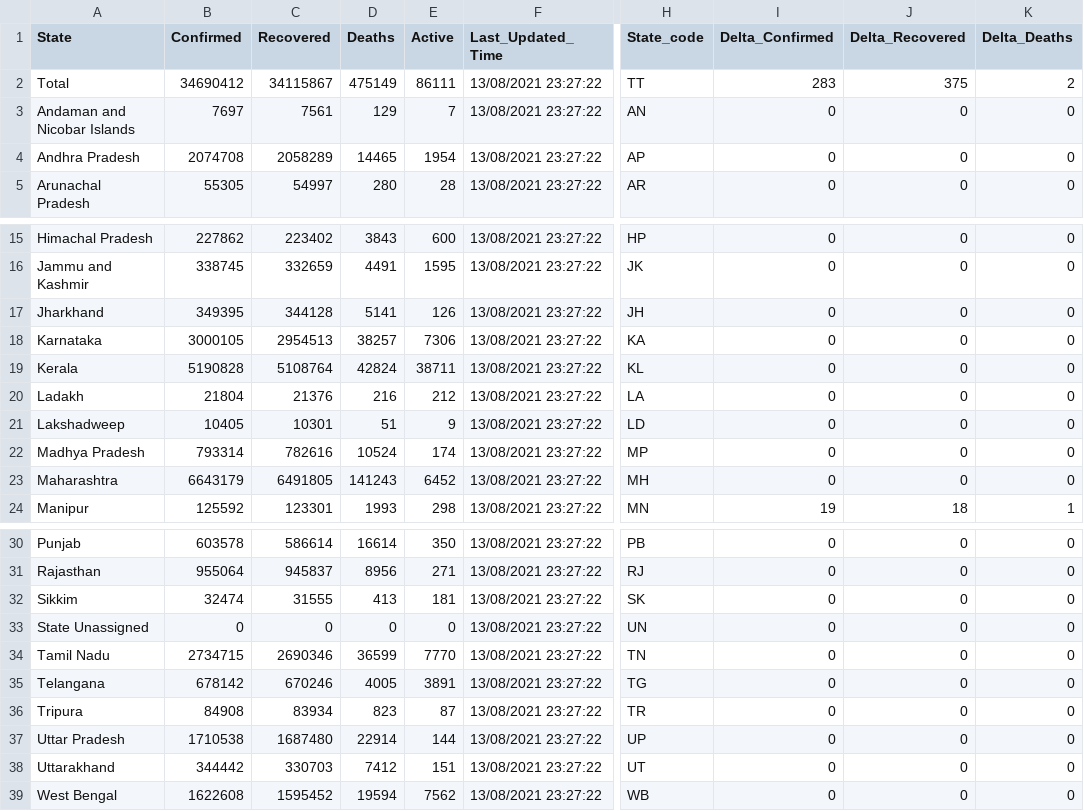
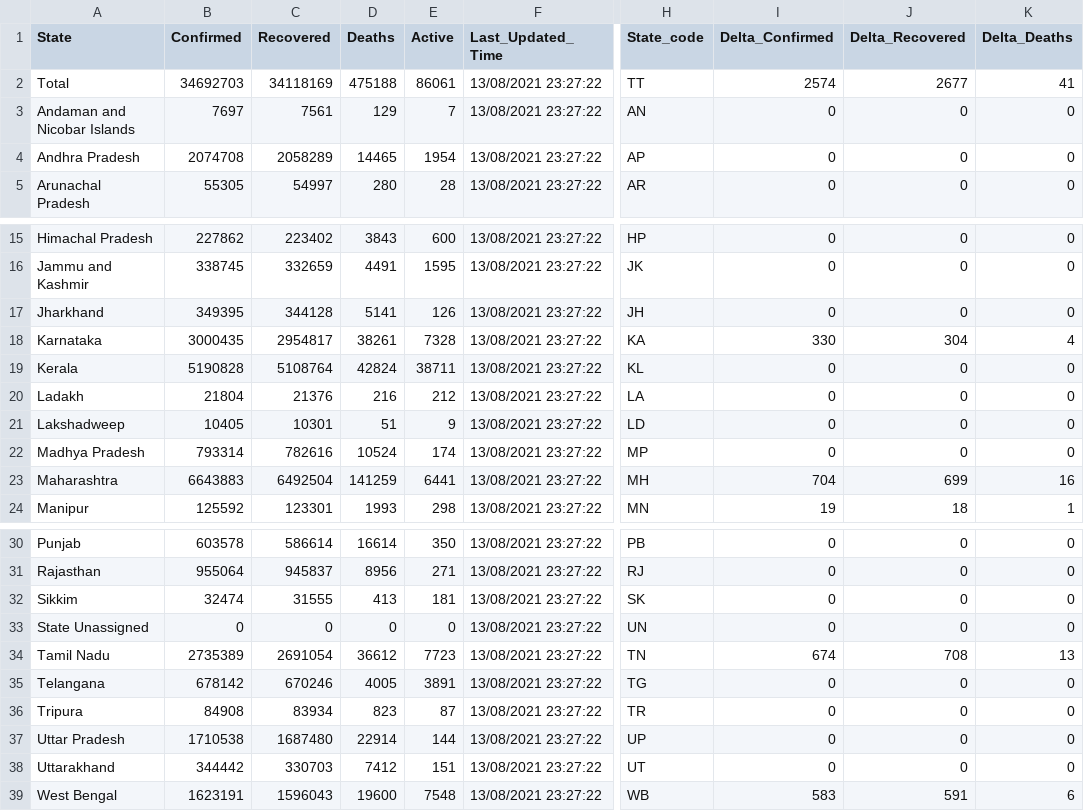
Before and after one commit to keshavashiya/covid19bharat_data, a CSV file: csv/latest/state_wise.csv, drawn as a sheet; only a part is shown, gaps mark what is left out; the diff names each change by its address in the sheet, - before the commit and + after, or states it on an @@ line.

```diff
--- a/csv/latest/state_wise.csv
+++ b/csv/latest/state_wise.csv
-B2 (Confirmed): 34690412
+B2 (Confirmed): 34692703
-C2 (Recovered): 34115867
+C2 (Recovered): 34118169
-D2 (Deaths): 475149
+D2 (Deaths): 475188
-E2 (Active): 86111
+E2 (Active): 86061
-I2 (Delta_Confirmed): 283
+I2 (Delta_Confirmed): 2574
-J2 (Delta_Recovered): 375
+J2 (Delta_Recovered): 2677
-K2 (Delta_Deaths): 2
+K2 (Delta_Deaths): 41
-B18 (Confirmed): 3000105
+B18 (Confirmed): 3000435
-C18 (Recovered): 2954513
+C18 (Recovered): 2954817
-D18 (Deaths): 38257
+D18 (Deaths): 38261
-E18 (Active): 7306
+E18 (Active): 7328
-I18 (Delta_Confirmed): 0
+I18 (Delta_Confirmed): 330
-J18 (Delta_Recovered): 0
+J18 (Delta_Recovered): 304
-K18 (Delta_Deaths): 0
+K18 (Delta_Deaths): 4
-B23 (Confirmed): 6643179
+B23 (Confirmed): 6643883
-C23 (Recovered): 6491805
+C23 (Recovered): 6492504
-D23 (Deaths): 141243
+D23 (Deaths): 141259
-E23 (Active): 6452
+E23 (Active): 6441
-I23 (Delta_Confirmed): 0
+I23 (Delta_Confirmed): 704
-J23 (Delta_Recovered): 0
+J23 (Delta_Recovered): 699
-K23 (Delta_Deaths): 0
+K23 (Delta_Deaths): 16
-B34 (Confirmed): 2734715
+B34 (Confirmed): 2735389
-C34 (Recovered): 2690346
+C34 (Recovered): 2691054
-D34 (Deaths): 36599
+D34 (Deaths): 36612
-E34 (Active): 7770
+E34 (Active): 7723
-I34 (Delta_Confirmed): 0
+I34 (Delta_Confirmed): 674
-J34 (Delta_Recovered): 0
+J34 (Delta_Recovered): 708
-K34 (Delta_Deaths): 0
+K34 (Delta_Deaths): 13
-B39 (Confirmed): 1622608
+B39 (Confirmed): 1623191
-C39 (Recovered): 1595452
+C39 (Recovered): 1596043
-D39 (Deaths): 19594
+D39 (Deaths): 19600
-E39 (Active): 7562
+E39 (Active): 7548
-I39 (Delta_Confirmed): 0
+I39 (Delta_Confirmed): 583
-J39 (Delta_Recovered): 0
+J39 (Delta_Recovered): 591
-K39 (Delta_Deaths): 0
+K39 (Delta_Deaths): 6
```
Also changed, not shown: csv/latest/district_wise.csv, 17 other files.
